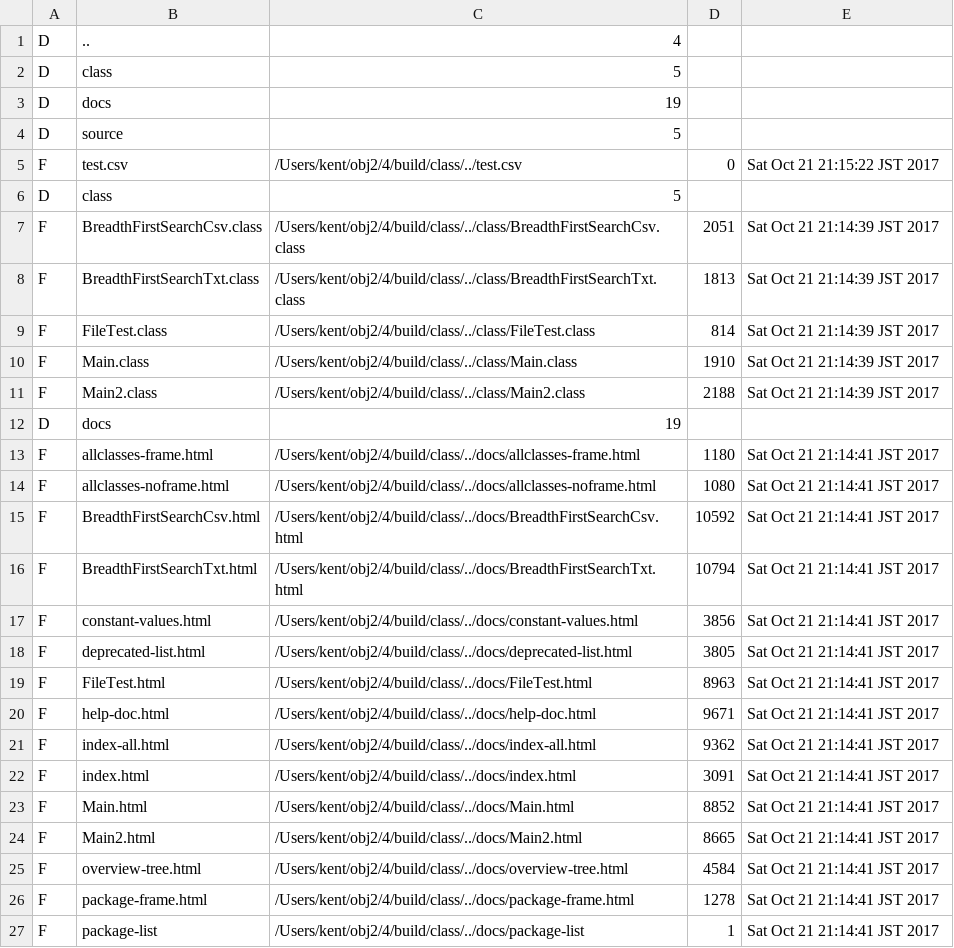
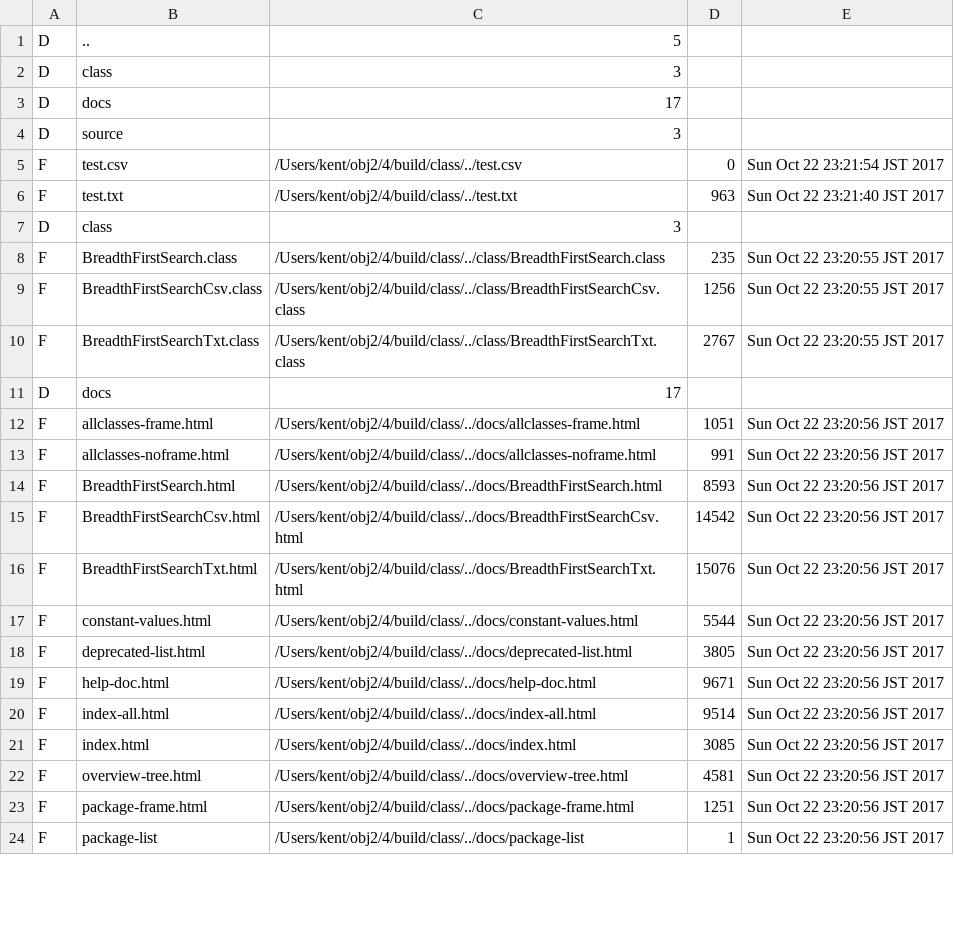
Before and after one commit to KentoAdachi/ObjectOrientedProgramming2, a CSV file: 4/build/test.csv, drawn as a sheet; only a part is shown; the diff covers the shown part only.

```diff
--- a/4/build/test.csv
+++ b/4/build/test.csv
@@ -1,27 +1,24 @@
-D,..,4
-D,class,5
-D,docs,19
-D,source,5
-F,test.csv,/Users/kent/obj2/4/build/class/../test.csv,0,Sat Oct 21 21:15:22 JST 2017
-D,class,5
-F,BreadthFirstSearchCsv.class,/Users/kent/obj2/4/build/class/../class/BreadthFirstSearchCsv.class,2051,Sat Oct 21 21:14:39 JST 2017
-F,BreadthFirstSearchTxt.class,/Users/kent/obj2/4/build/class/../class/BreadthFirstSearchTxt.class,1813,Sat Oct 21 21:14:39 JST 2017
-F,FileTest.class,/Users/kent/obj2/4/build/class/../class/FileTest.class,814,Sat Oct 21 21:14:39 JST 2017
-F,Main.class,/Users/kent/obj2/4/build/class/../class/Main.class,1910,Sat Oct 21 21:14:39 JST 2017
-F,Main2.class,/Users/kent/obj2/4/build/class/../class/Main2.class,2188,Sat Oct 21 21:14:39 JST 2017
-D,docs,19
-F,allclasses-frame.html,/Users/kent/obj2/4/build/class/../docs/allclasses-frame.html,1180,Sat Oct 21 21:14:41 JST 2017
-F,allclasses-noframe.html,/Users/kent/obj2/4/build/class/../docs/allclasses-noframe.html,1080,Sat Oct 21 21:14:41 JST 2017
-F,BreadthFirstSearchCsv.html,/Users/kent/obj2/4/build/class/../docs/BreadthFirstSearchCsv.html,10592,Sat Oct 21 21:14:41 JST 2017
-F,BreadthFirstSearchTxt.html,/Users/kent/obj2/4/build/class/../docs/BreadthFirstSearchTxt.html,10794,Sat Oct 21 21:14:41 JST 2017
-F,constant-values.html,/Users/kent/obj2/4/build/class/../docs/constant-values.html,3856,Sat Oct 21 21:14:41 JST 2017
-F,deprecated-list.html,/Users/kent/obj2/4/build/class/../docs/deprecated-list.html,3805,Sat Oct 21 21:14:41 JST 2017
-F,FileTest.html,/Users/kent/obj2/4/build/class/../docs/FileTest.html,8963,Sat Oct 21 21:14:41 JST 2017
-F,help-doc.html,/Users/kent/obj2/4/build/class/../docs/help-doc.html,9671,Sat Oct 21 21:14:41 JST 2017
-F,index-all.html,/Users/kent/obj2/4/build/class/../docs/index-all.html,9362,Sat Oct 21 21:14:41 JST 2017
-F,index.html,/Users/kent/obj2/4/build/class/../docs/index.html,3091,Sat Oct 21 21:14:41 JST 2017
-F,Main.html,/Users/kent/obj2/4/build/class/../docs/Main.html,8852,Sat Oct 21 21:14:41 JST 2017
-F,Main2.html,/Users/kent/obj2/4/build/class/../docs/Main2.html,8665,Sat Oct 21 21:14:41 JST 2017
-F,overview-tree.html,/Users/kent/obj2/4/build/class/../docs/overview-tree.html,4584,Sat Oct 21 21:14:41 JST 2017
-F,package-frame.html,/Users/kent/obj2/4/build/class/../docs/package-frame.html,1278,Sat Oct 21 21:14:41 JST 2017
-F,package-list,/Users/kent/obj2/4/build/class/../docs/package-list,1,Sat Oct 21 21:14:41 JST 2017
+D,..,5
+D,class,3
+D,docs,17
+D,source,3
+F,test.csv,/Users/kent/obj2/4/build/class/../test.csv,0,Sun Oct 22 23:21:54 JST 2017
+F,test.txt,/Users/kent/obj2/4/build/class/../test.txt,963,Sun Oct 22 23:21:40 JST 2017
+D,class,3
+F,BreadthFirstSearch.class,/Users/kent/obj2/4/build/class/../class/BreadthFirstSearch.class,235,Sun Oct 22 23:20:55 JST 2017
+F,BreadthFirstSearchCsv.class,/Users/kent/obj2/4/build/class/../class/BreadthFirstSearchCsv.class,1256,Sun Oct 22 23:20:55 JST 2017
+F,BreadthFirstSearchTxt.class,/Users/kent/obj2/4/build/class/../class/BreadthFirstSearchTxt.class,2767,Sun Oct 22 23:20:55 JST 2017
+D,docs,17
+F,allclasses-frame.html,/Users/kent/obj2/4/build/class/../docs/allclasses-frame.html,1051,Sun Oct 22 23:20:56 JST 2017
+F,allclasses-noframe.html,/Users/kent/obj2/4/build/class/../docs/allclasses-noframe.html,991,Sun Oct 22 23:20:56 JST 2017
+F,BreadthFirstSearch.html,/Users/kent/obj2/4/build/class/../docs/BreadthFirstSearch.html,8593,Sun Oct 22 23:20:56 JST 2017
+F,BreadthFirstSearchCsv.html,/Users/kent/obj2/4/build/class/../docs/BreadthFirstSearchCsv.html,14542,Sun Oct 22 23:20:56 JST 2017
+F,BreadthFirstSearchTxt.html,/Users/kent/obj2/4/build/class/../docs/BreadthFirstSearchTxt.html,15076,Sun Oct 22 23:20:56 JST 2017
+F,constant-values.html,/Users/kent/obj2/4/build/class/../docs/constant-values.html,5544,Sun Oct 22 23:20:56 JST 2017
+F,deprecated-list.html,/Users/kent/obj2/4/build/class/../docs/deprecated-list.html,3805,Sun Oct 22 23:20:56 JST 2017
+F,help-doc.html,/Users/kent/obj2/4/build/class/../docs/help-doc.html,9671,Sun Oct 22 23:20:56 JST 2017
+F,index-all.html,/Users/kent/obj2/4/build/class/../docs/index-all.html,9514,Sun Oct 22 23:20:56 JST 2017
+F,index.html,/Users/kent/obj2/4/build/class/../docs/index.html,3085,Sun Oct 22 23:20:56 JST 2017
+F,overview-tree.html,/Users/kent/obj2/4/build/class/../docs/overview-tree.html,4581,Sun Oct 22 23:20:56 JST 2017
+F,package-frame.html,/Users/kent/obj2/4/build/class/../docs/package-frame.html,1251,Sun Oct 22 23:20:56 JST 2017
+F,package-list,/Users/kent/obj2/4/build/class/../docs/package-list,1,Sun Oct 22 23:20:56 JST 2017
```
Also changed, not shown: 1 added row, 3 removed rows and 11 edited cells elsewhere in this file, 45 other files.
